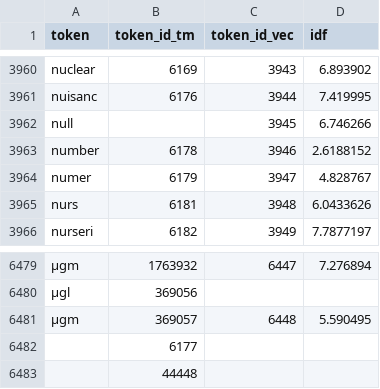
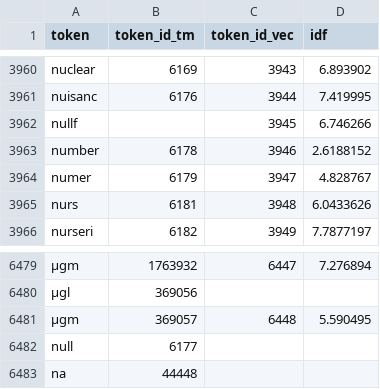
Before and after one commit to pik-ecs/climate-health-map, a CSV file: src/climate_health_map/topics/_model/vocabulary.csv, drawn as a sheet; only a part is shown, gaps mark what is left out; the diff names each change by its address in the sheet, - before the commit and + after, or states it on an @@ line.

Commit message:
topic model and export fixes

```diff
--- a/src/climate_health_map/topics/_model/vocabulary.csv
+++ b/src/climate_health_map/topics/_model/vocabulary.csv
-A3962 (token): null
+A3962 (token): nullf
-A6482 (token): (empty)
+A6482 (token): null
-A6483 (token): (empty)
+A6483 (token): na
```
Also changed, not shown: 10 other files.
